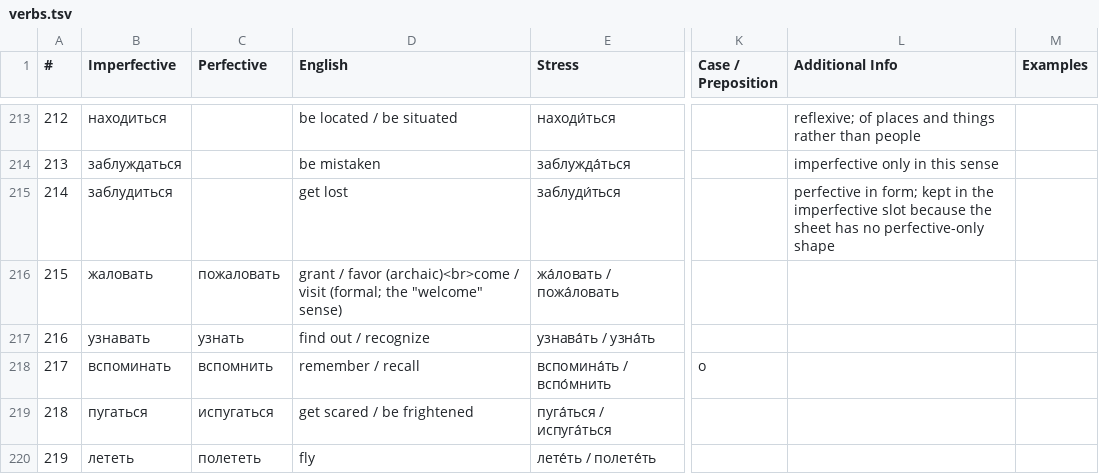
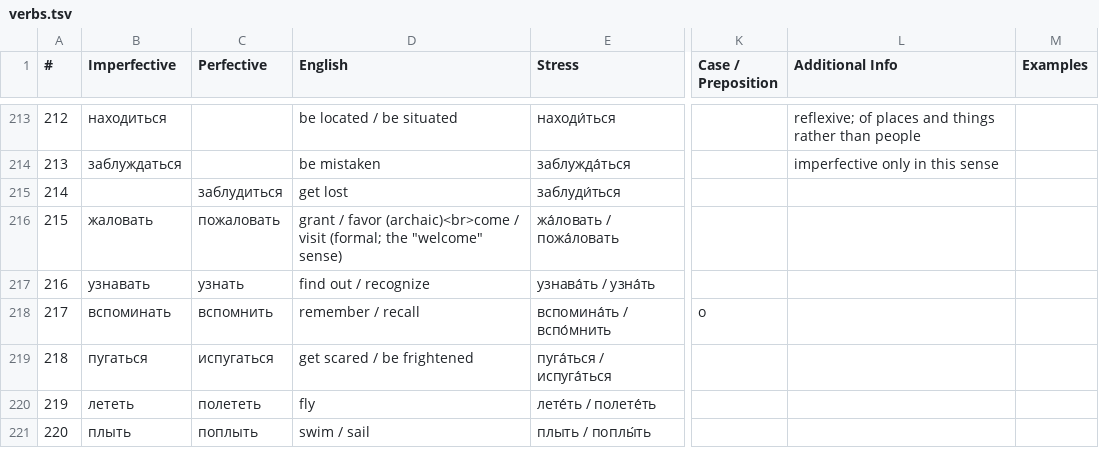
Before and after one commit to icarus612/daedalus-mono, a TSV file: libs/python/anki-tools/anki_tools/data/russian-vocabulary/verbs.tsv, drawn as a sheet; only a part is shown, gaps mark what is left out; the shorter side is filled out with more unchanged rows; the diff names each change by its address in the sheet, - before the commit and + after, or states it on an @@ line.

Commit message:
fix(anki-tools): label one-aspect verbs, file заблудиться as perfective-only, clear flags after audio regeneration

```diff
--- a/libs/python/anki-tools/anki_tools/data/russian-vocabulary/verbs.tsv
+++ b/libs/python/anki-tools/anki_tools/data/russian-vocabulary/verbs.tsv
-B215 (Imperfective): заблудиться
+B215 (Imperfective): (empty)
-C215 (Perfective): (empty)
+C215 (Perfective): заблудиться
-L215 (Additional Info): perfective in form; kept in the imperfective slot because the sheet has no perfective-only shape
+L215 (Additional Info): (empty)
```
Also changed, not shown: 9 other files.
